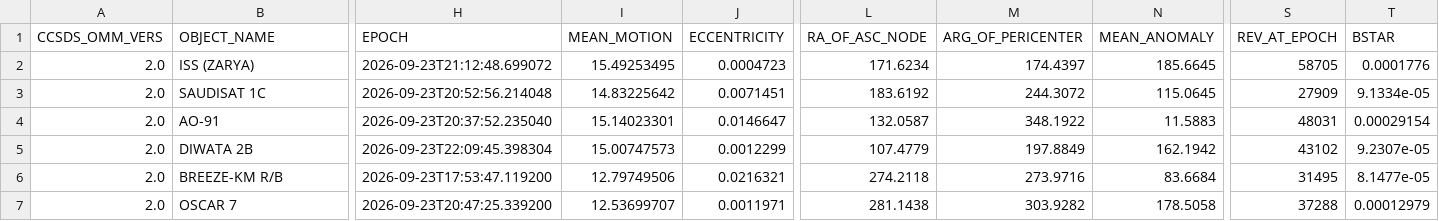
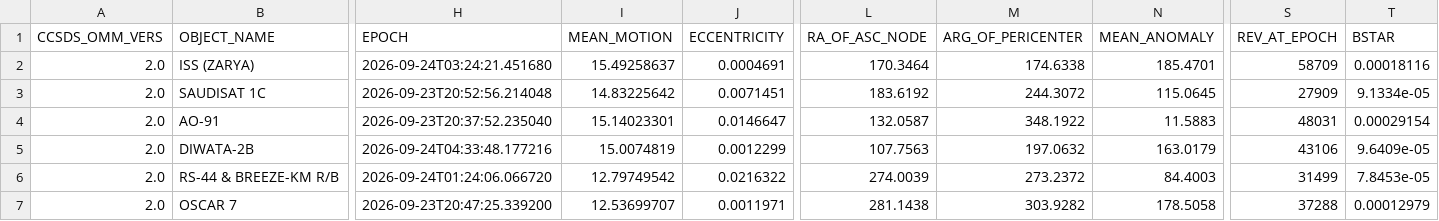
Before and after one commit to BI4PYM/AutoTLE, a CSV file: satellites/AutoTLE.csv, drawn as a sheet; only a part is shown, gaps mark what is left out; the diff covers the shown part only; the diff names each change by its address in the sheet, - before the commit and + after, or states it on an @@ line.

Commit message:
Auto upload

```diff
--- a/satellites/AutoTLE.csv
+++ b/satellites/AutoTLE.csv
-H2 (EPOCH): 2026-09-23T21:12:48.699072
+H2 (EPOCH): 2026-09-24T03:24:21.451680
-I2 (MEAN_MOTION): 15.49253495
+I2 (MEAN_MOTION): 15.49258637
-J2 (ECCENTRICITY): 0.0004723
+J2 (ECCENTRICITY): 0.0004691
-L2 (RA_OF_ASC_NODE): 171.6234
+L2 (RA_OF_ASC_NODE): 170.3464
-M2 (ARG_OF_PERICENTER): 174.4397
+M2 (ARG_OF_PERICENTER): 174.6338
-N2 (MEAN_ANOMALY): 185.6645
+N2 (MEAN_ANOMALY): 185.4701
-S2 (REV_AT_EPOCH): 58705
+S2 (REV_AT_EPOCH): 58709
-T2 (BSTAR): 0.0001776
+T2 (BSTAR): 0.00018116
-B5 (OBJECT_NAME): DIWATA 2B
+B5 (OBJECT_NAME): DIWATA-2B
-H5 (EPOCH): 2026-09-23T22:09:45.398304
+H5 (EPOCH): 2026-09-24T04:33:48.177216
-I5 (MEAN_MOTION): 15.00747573
+I5 (MEAN_MOTION): 15.0074819
-L5 (RA_OF_ASC_NODE): 107.4779
+L5 (RA_OF_ASC_NODE): 107.7563
-M5 (ARG_OF_PERICENTER): 197.8849
+M5 (ARG_OF_PERICENTER): 197.0632
-N5 (MEAN_ANOMALY): 162.1942
+N5 (MEAN_ANOMALY): 163.0179
-S5 (REV_AT_EPOCH): 43102
+S5 (REV_AT_EPOCH): 43106
-T5 (BSTAR): 9.2307e-05
+T5 (BSTAR): 9.6409e-05
-B6 (OBJECT_NAME): BREEZE-KM R/B
+B6 (OBJECT_NAME): RS-44 & BREEZE-KM R/B
-H6 (EPOCH): 2026-09-23T17:53:47.119200
+H6 (EPOCH): 2026-09-24T01:24:06.066720
-I6 (MEAN_MOTION): 12.79749506
+I6 (MEAN_MOTION): 12.79749542
-J6 (ECCENTRICITY): 0.0216321
+J6 (ECCENTRICITY): 0.0216322
-L6 (RA_OF_ASC_NODE): 274.2118
+L6 (RA_OF_ASC_NODE): 274.0039
-M6 (ARG_OF_PERICENTER): 273.9716
+M6 (ARG_OF_PERICENTER): 273.2372
-N6 (MEAN_ANOMALY): 83.6684
+N6 (MEAN_ANOMALY): 84.4003
-S6 (REV_AT_EPOCH): 31495
+S6 (REV_AT_EPOCH): 31499
-T6 (BSTAR): 8.1477e-05
+T6 (BSTAR): 7.8453e-05
```
Also changed, not shown: 140 edited cells elsewhere in this file, 8 other files.
